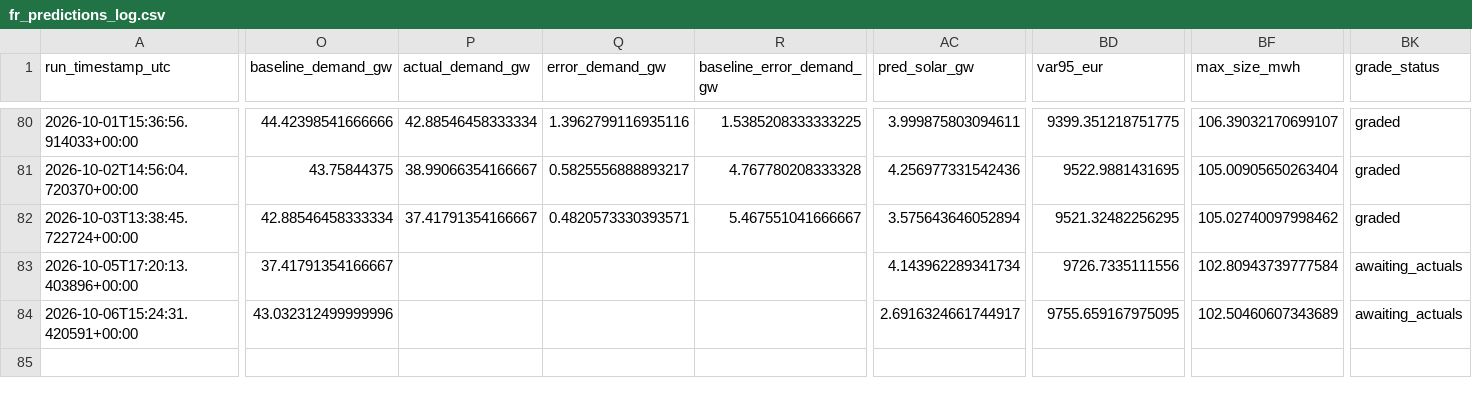
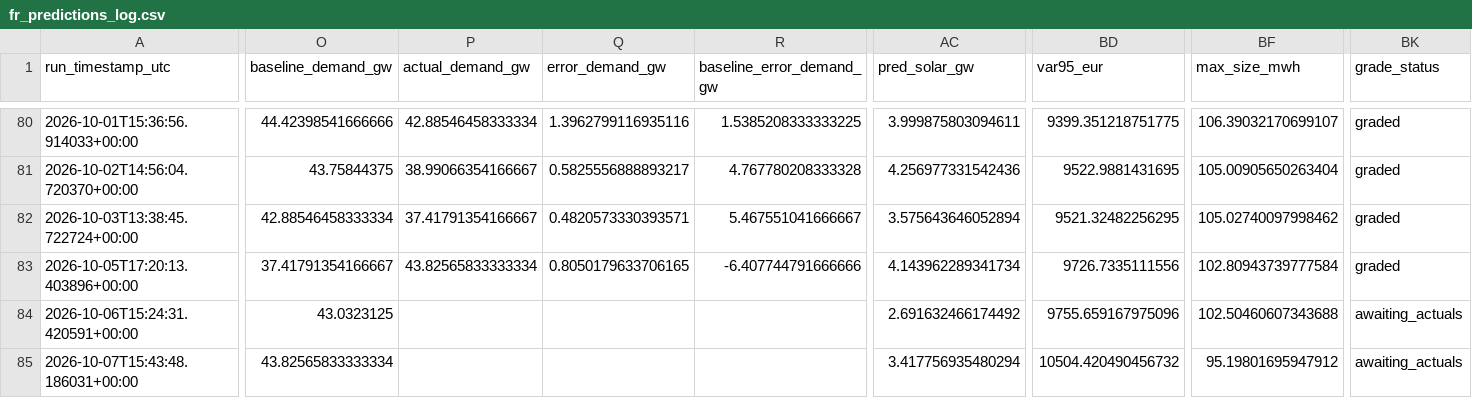
Before and after one commit to Evanssdas/France-Power-Market-Platform, a CSV file: fr_predictions_log.csv, drawn as a sheet; only a part is shown, gaps mark what is left out; rows hold the shown columns only; the diff covers the shown part only; the diff names each change by its address in the sheet, - before the commit and + after, or states it on an @@ line.

```diff
--- a/fr_predictions_log.csv
+++ b/fr_predictions_log.csv
-P83 (actual_demand_gw): (empty)
+P83 (actual_demand_gw): 43.82565833333334
-Q83 (error_demand_gw): (empty)
+Q83 (error_demand_gw): 0.8050179633706165
-R83 (baseline_error_demand_gw): (empty)
+R83 (baseline_error_demand_gw): -6.407744791666666
-BK83 (grade_status): awaiting_actuals
+BK83 (grade_status): graded
-O84 (baseline_demand_gw): 43.032312499999996
+O84 (baseline_demand_gw): 43.0323125
-AC84 (pred_solar_gw): 2.6916324661744917
+AC84 (pred_solar_gw): 2.691632466174492
-BD84 (var95_eur): 9755.659167975095
+BD84 (var95_eur): 9755.659167975096
-BF84 (max_size_mwh): 102.50460607343689
+BF84 (max_size_mwh): 102.50460607343688
+row 85: 2026-10-07T15:43:48.186031+00:00 | 43.82565833333334 |  |  |  | 3.417756935480294 | 10504.420490456732 | 95.19801695947912 | awaiting_actuals
```
Also changed, not shown: 21 edited cells elsewhere in this file, 2 other files.
